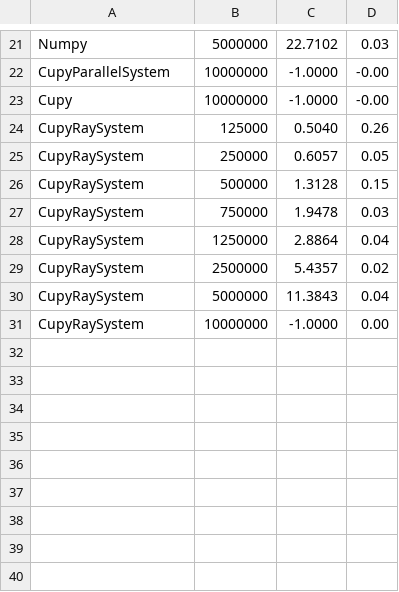
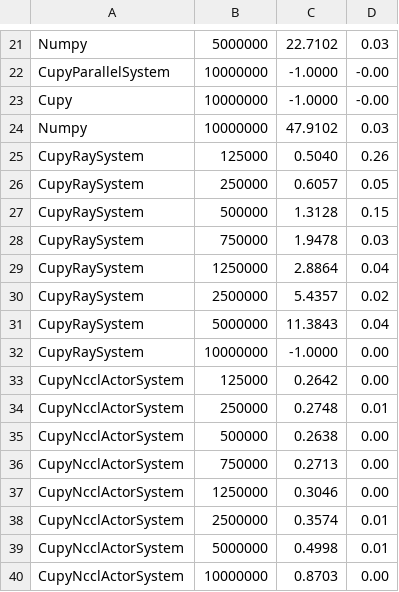
Before and after one commit to merrymercy/nums, a CSV file: scripts/result_lr.csv, drawn as a sheet; only a part is shown, gaps mark what is left out.

Commit message:
update lr results

```diff
--- a/scripts/result_lr.csv
+++ b/scripts/result_lr.csv
@@ -23,2 +23,3 @@
                 Cupy,  10000000,   -1.0000,     -0.00
+               Numpy,  10000000,   47.9102,      0.03
        CupyRaySystem,    125000,    0.5040,      0.26
@@ -31 +32,9 @@
        CupyRaySystem,  10000000,   -1.0000,      0.00
+ CupyNcclActorSystem,    125000,    0.2642,      0.00
+ CupyNcclActorSystem,    250000,    0.2748,      0.01
+ CupyNcclActorSystem,    500000,    0.2638,      0.00
+ CupyNcclActorSystem,    750000,    0.2713,      0.00
+ CupyNcclActorSystem,   1250000,    0.3046,      0.00
+ CupyNcclActorSystem,   2500000,    0.3574,      0.01
+ CupyNcclActorSystem,   5000000,    0.4998,      0.01
+ CupyNcclActorSystem,  10000000,    0.8703,      0.00
```
Also changed, not shown: 2 other files.
